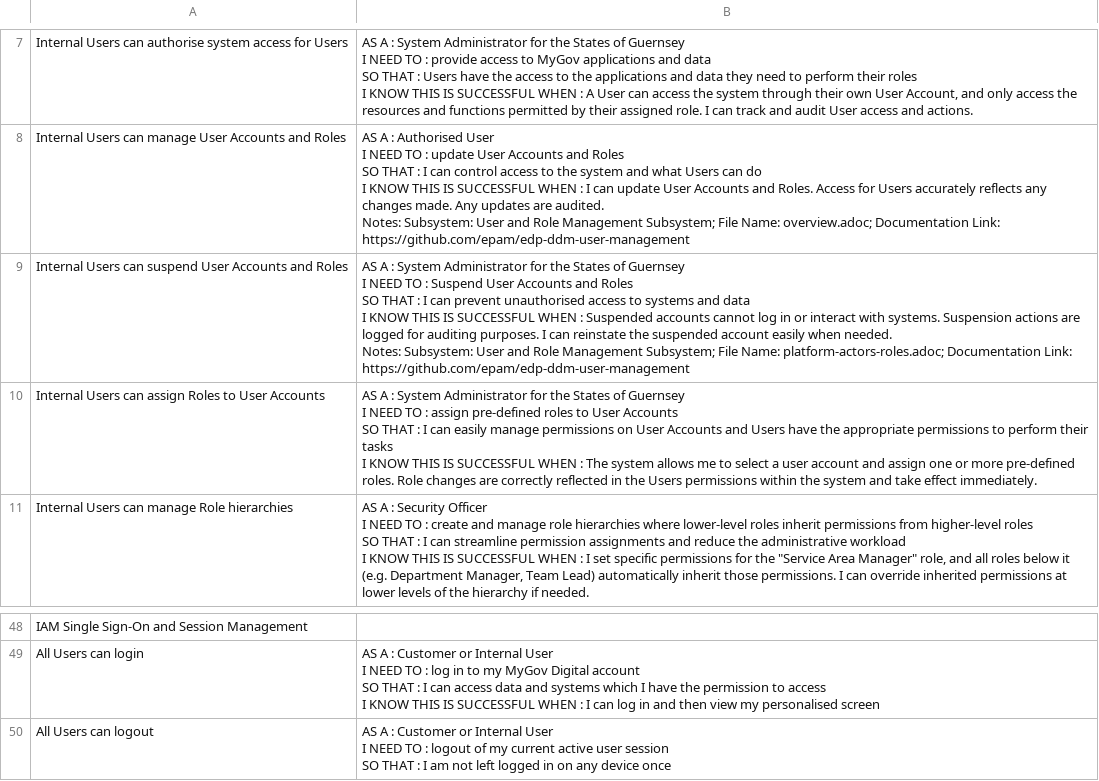
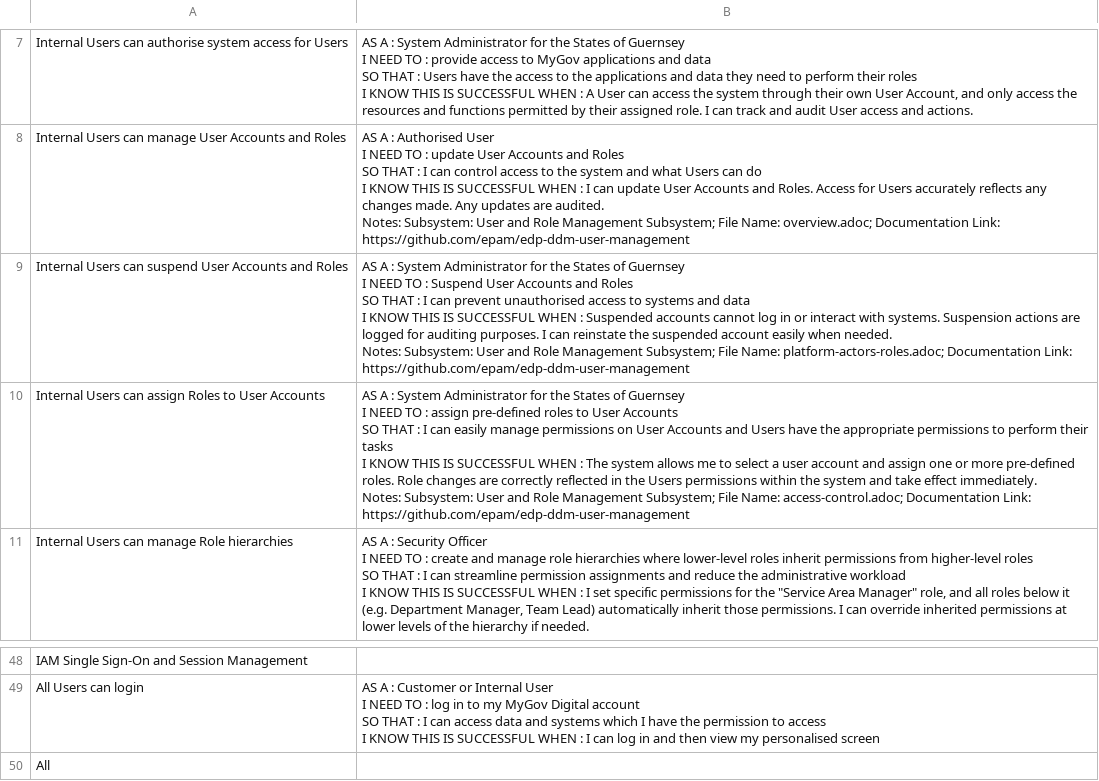
Before and after one commit to abgusar/SoC_test, a CSV file: SoC_example.csv, drawn as a sheet; only a part is shown, gaps mark what is left out.

Commit message:
Update SoC_example.csv

```diff
--- a/SoC_example.csv
+++ b/SoC_example.csv
@@ -31,9 +31,11 @@ I KNOW THIS IS SUCCESSFUL WHEN : Suspended accounts cannot log in or interact wi
 Notes: Subsystem: User and Role Management Subsystem; File Name: platform-actors-roles.adoc; Documentation Link: https://github.com/epam/edp-ddm-user-management"
-Internal Users can assign Roles to User Accounts;"AS A : System Administrator for the States of Guernsey
-
-I NEED TO : assign pre-defined roles to User Accounts
-
-SO THAT : I can easily manage permissions on User Accounts and Users have the appropriate permissions to perform their tasks
-
-I KNOW THIS IS SUCCESSFUL WHEN : The system allows me to select a user account and assign one or more pre-defined roles. Role changes are correctly reflected in the Users permissions within the system and take effect immediately. "
+Internal Users can assign Roles to User Accounts;"AS A : System Administrator for the States of Guernsey
+
+I NEED TO : assign pre-defined roles to User Accounts
+
+SO THAT : I can easily manage permissions on User Accounts and Users have the appropriate permissions to perform their tasks
+
+I KNOW THIS IS SUCCESSFUL WHEN : The system allows me to select a user account and assign one or more pre-defined roles. Role changes are correctly reflected in the Users permissions within the system and take effect immediately.
+
+Notes: Subsystem: User and Role Management Subsystem; File Name: access-control.adoc; Documentation Link: https://github.com/epam/edp-ddm-user-management"
 Internal Users can manage Role hierarchies;"AS A : Security Officer
@@ -293,6 +295,2 @@ SO THAT : I can access data and systems which I have the permission to access
 I KNOW THIS IS SUCCESSFUL WHEN : I can log in and then view my personalised screen"
-All Users can logout;"AS A : Customer or Internal User
-
-I NEED TO : logout of my current active user session
-
-SO THAT : I am not left logged in on any device once
+All
```
